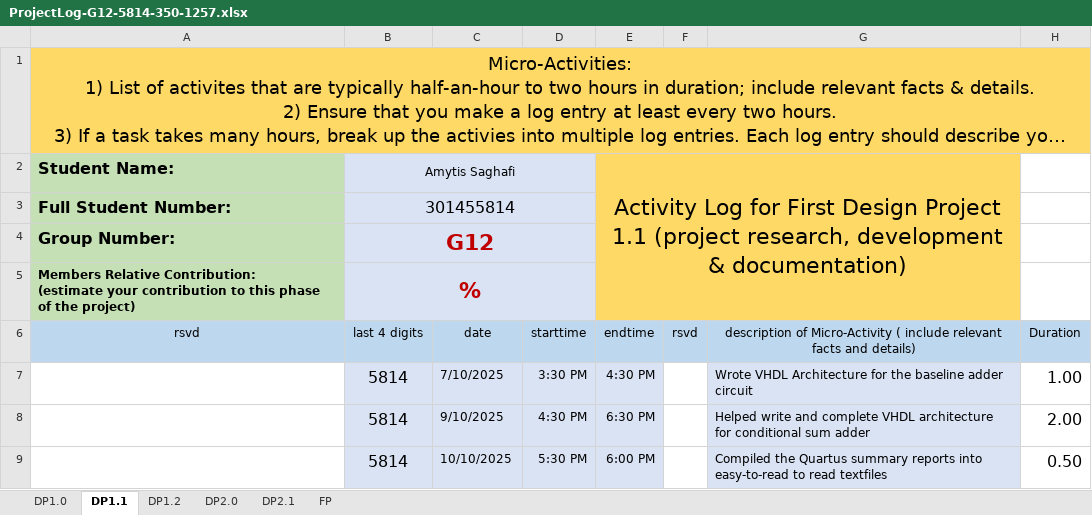
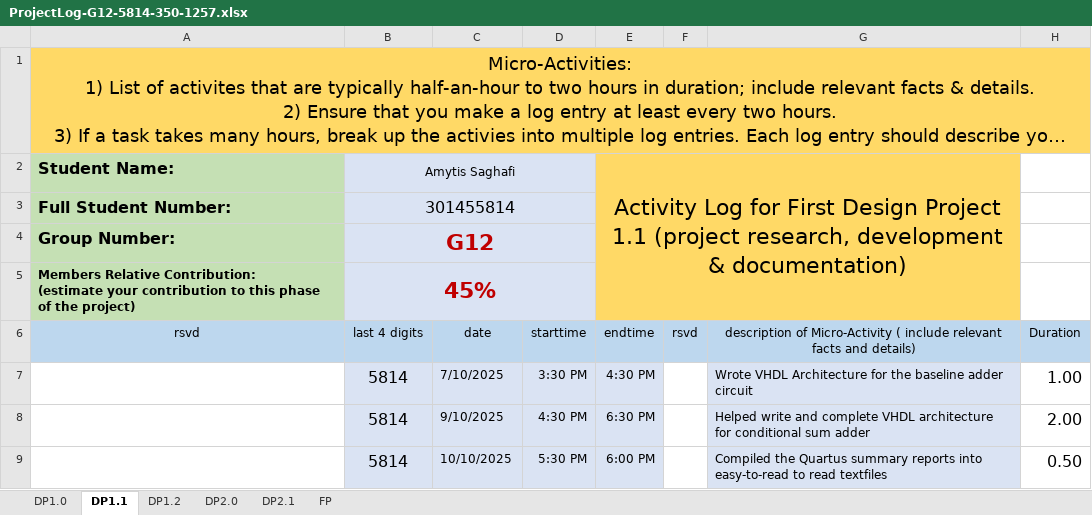
Before and after one commit to amytis25/ENSC-350, an Excel workbook: DP1-G12-350-1257/submission/DP1/Documentation/ActivityLogs/ProjectLog-G12-5814-350-1257.xlsx, sheet DP1.1, drawn as a sheet; only a part is shown; long unchanged cells end in …; values as stored, in another font and other column widths than the file's, no borders; conditional formats not drawn; the diff names each change by its address in the sheet, - before the commit and + after, or states it on an @@ line.

```diff
--- a/DP1-G12-350-1257/submission/DP1/Documentation/ActivityLogs/ProjectLog-G12-5814-350-1257.xlsx (sheet DP1.1)
+++ b/DP1-G12-350-1257/submission/DP1/Documentation/ActivityLogs/ProjectLog-G12-5814-350-1257.xlsx (sheet DP1.1)
-B5 (Amytis Saghafi): %
+B5 (Amytis Saghafi): 45%
```
Also changed, not shown: sheet DP1.2, formulas that keep their value.
